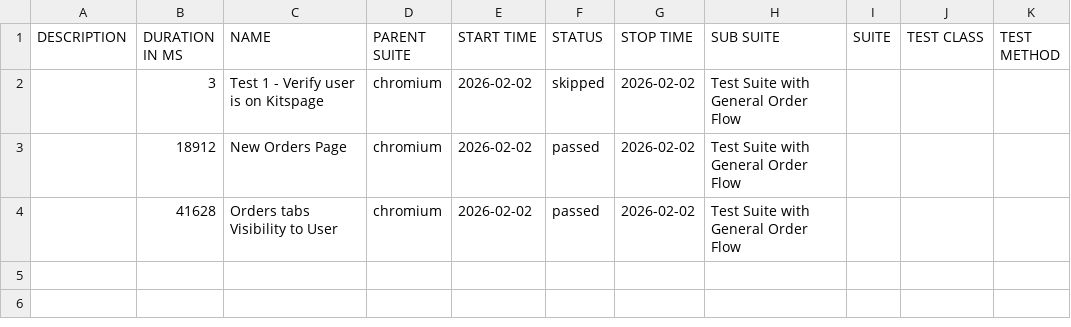
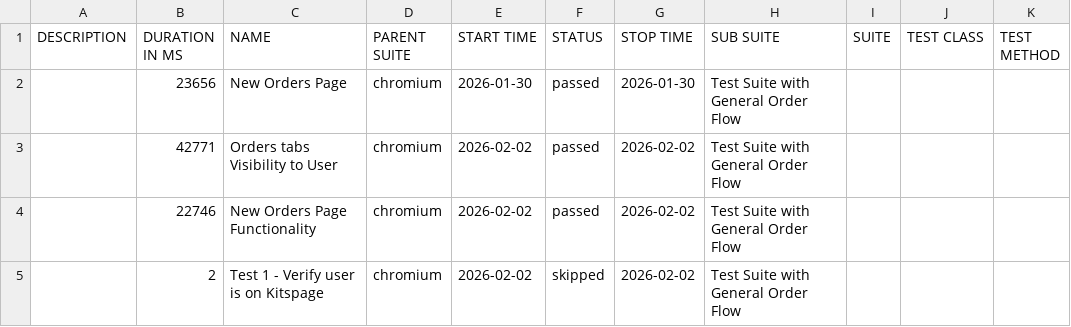
Before and after one commit to ahmadnabeel5202-sys/MFH-Automation-Using-Playwright, a CSV file: data/suites.csv, drawn as a sheet.

```diff
--- a/data/suites.csv
+++ b/data/suites.csv
@@ -1,4 +1,5 @@
 "DESCRIPTION","DURATION IN MS","NAME","PARENT SUITE","START TIME","STATUS","STOP TIME","SUB SUITE","SUITE","TEST CLASS","TEST METHOD"
-"","3","Test 1 - Verify user is on Kitspage","chromium","2026-02-02","skipped","2026-02-02","Test Suite with General Order Flow","","",""
-"","18912","New Orders Page","chromium","2026-02-02","passed","2026-02-02","Test Suite with General Order Flow","","",""
-"","41628","Orders tabs Visibility to User","chromium","2026-02-02","passed","2026-02-02","Test Suite with General Order Flow","","",""
+"","23656","New Orders Page","chromium","2026-01-30","passed","2026-01-30","Test Suite with General Order Flow","","",""
+"","42771","Orders tabs Visibility to User","chromium","2026-02-02","passed","2026-02-02","Test Suite with General Order Flow","","",""
+"","22746","New Orders Page Functionality","chromium","2026-02-02","passed","2026-02-02","Test Suite with General Order Flow","","",""
+"","2","Test 1 - Verify user is on Kitspage","chromium","2026-02-02","skipped","2026-02-02","Test Suite with General Order Flow","","",""
```
Also changed, not shown: 38 other files.
